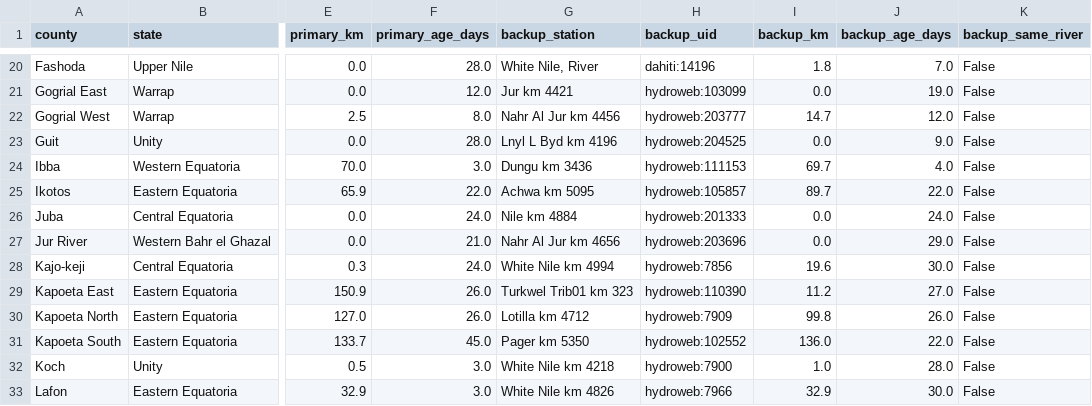
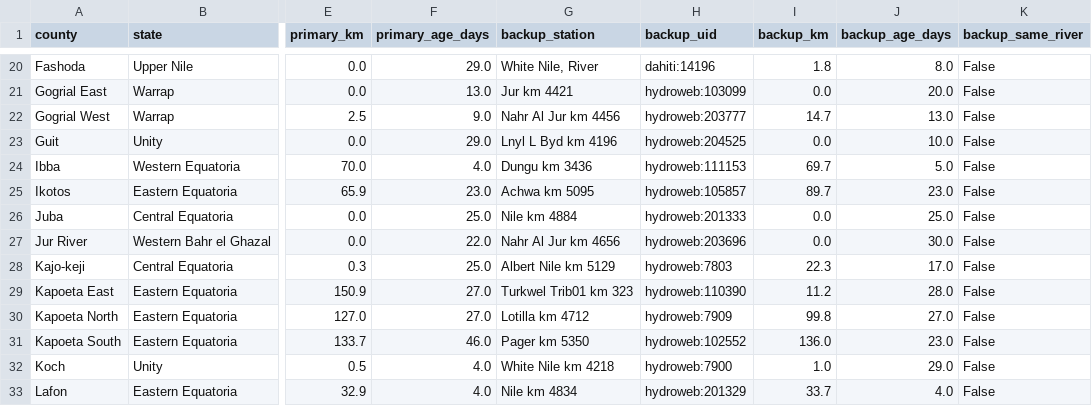
Before and after one commit to Penuelabi/altimetry-nightly, a CSV file: aa_out/county_gauge_options.csv, drawn as a sheet; only a part is shown, gaps mark what is left out; the diff covers the shown part only; the diff names each change by its address in the sheet, - before the commit and + after, or states it on an @@ line.

```diff
--- a/aa_out/county_gauge_options.csv
+++ b/aa_out/county_gauge_options.csv
-F20 (primary_age_days): 28.0
+F20 (primary_age_days): 29.0
-J20 (backup_age_days): 7.0
+J20 (backup_age_days): 8.0
-F21 (primary_age_days): 12.0
+F21 (primary_age_days): 13.0
-J21 (backup_age_days): 19.0
+J21 (backup_age_days): 20.0
-F22 (primary_age_days): 8.0
+F22 (primary_age_days): 9.0
-J22 (backup_age_days): 12.0
+J22 (backup_age_days): 13.0
-F23 (primary_age_days): 28.0
+F23 (primary_age_days): 29.0
-J23 (backup_age_days): 9.0
+J23 (backup_age_days): 10.0
-F24 (primary_age_days): 3.0
+F24 (primary_age_days): 4.0
-J24 (backup_age_days): 4.0
+J24 (backup_age_days): 5.0
-F25 (primary_age_days): 22.0
+F25 (primary_age_days): 23.0
-J25 (backup_age_days): 22.0
+J25 (backup_age_days): 23.0
-F26 (primary_age_days): 24.0
+F26 (primary_age_days): 25.0
-J26 (backup_age_days): 24.0
+J26 (backup_age_days): 25.0
-F27 (primary_age_days): 21.0
+F27 (primary_age_days): 22.0
-J27 (backup_age_days): 29.0
+J27 (backup_age_days): 30.0
-F28 (primary_age_days): 24.0
+F28 (primary_age_days): 25.0
-G28 (backup_station): White Nile km 4994
+G28 (backup_station): Albert Nile km 5129
-H28 (backup_uid): hydroweb:7856
+H28 (backup_uid): hydroweb:7803
-I28 (backup_km): 19.6
+I28 (backup_km): 22.3
-J28 (backup_age_days): 30.0
+J28 (backup_age_days): 17.0
-F29:F30 (primary_age_days): 26.0
+F29:F30 (primary_age_days): 27.0
-J29 (backup_age_days): 27.0
+J29 (backup_age_days): 28.0
-J30 (backup_age_days): 26.0
+J30 (backup_age_days): 27.0
-F31 (primary_age_days): 45.0
+F31 (primary_age_days): 46.0
-J31 (backup_age_days): 22.0
+J31 (backup_age_days): 23.0
-F32:F33 (primary_age_days): 3.0
+F32:F33 (primary_age_days): 4.0
-J32 (backup_age_days): 28.0
+J32 (backup_age_days): 29.0
-G33 (backup_station): White Nile km 4826
+G33 (backup_station): Nile km 4834
-H33 (backup_uid): hydroweb:7966
+H33 (backup_uid): hydroweb:201329
-I33 (backup_km): 32.9
+I33 (backup_km): 33.7
-J33 (backup_age_days): 30.0
+J33 (backup_age_days): 4.0
```
Also changed, not shown: 138 edited cells elsewhere in this file, aa_out/aa_indicator_ledger.csv, aa_out/aap_rule_variables.csv, 21 other files.
